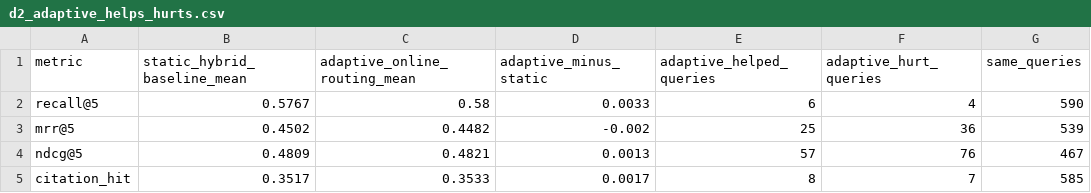
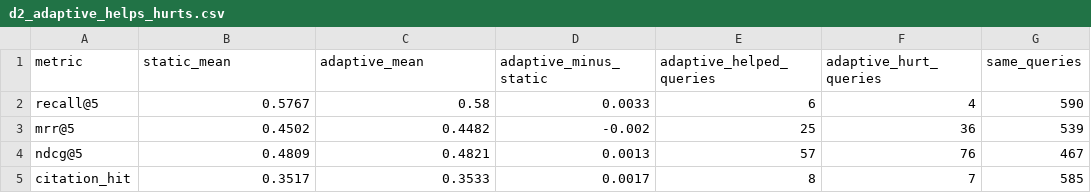
Before and after one commit to Aya15155/climate_evidence_graphrag_agent, a CSV file: reports/tables/d2_adaptive_helps_hurts.csv, drawn as a sheet.

```diff
--- a/reports/tables/d2_adaptive_helps_hurts.csv
+++ b/reports/tables/d2_adaptive_helps_hurts.csv
@@ -1,2 +1,2 @@
-metric,static_hybrid_baseline_mean,adaptive_online_routing_mean,adaptive_minus_static,adaptive_helped_queries,adaptive_hurt_queries,same_queries
+metric,static_mean,adaptive_mean,adaptive_minus_static,adaptive_helped_queries,adaptive_hurt_queries,same_queries
 recall@5,0.5767,0.58,0.0033,6,4,590
```
Also changed, not shown: reports/tables/d2_feedback_update_evidence.csv, reports/tables/d2_ingestion_summary.csv, 17 other files.
